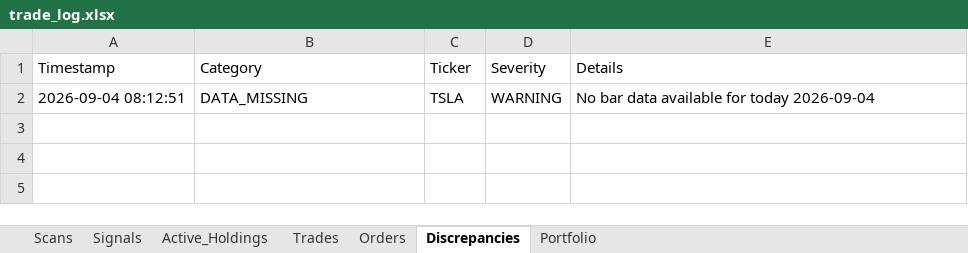
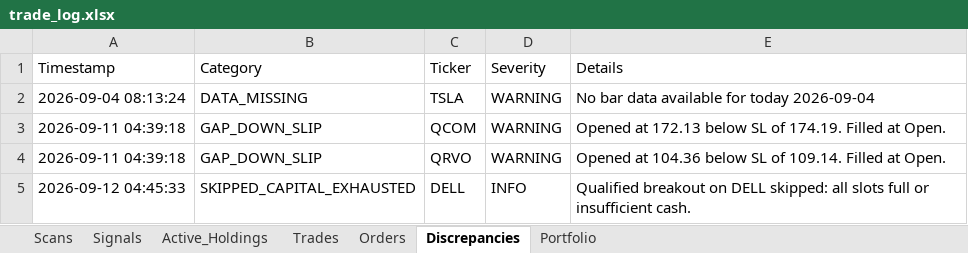
Before and after one commit to thokfoot/volatility-expansion-bot, an Excel workbook: data/trade_log.xlsx, sheet Discrepancies, drawn as a sheet; values as stored, in another font and other column widths than the file's, no borders; the diff names each change by its address in the sheet, - before the commit and + after, or states it on an @@ line.

```diff
--- a/data/trade_log.xlsx (sheet Discrepancies)
+++ b/data/trade_log.xlsx (sheet Discrepancies)
-A2 (Timestamp): 2026-09-04 08:12:51
+A2 (Timestamp): 2026-09-04 08:13:24
+row 3: 2026-09-11 04:39:18 | GAP_DOWN_SLIP | QCOM | WARNING | Opened at 172.13 below SL of 174.19. Filled at Open.
+row 4: 2026-09-11 04:39:18 | GAP_DOWN_SLIP | QRVO | WARNING | Opened at 104.36 below SL of 109.14. Filled at Open.
+row 5: 2026-09-12 04:45:33 | SKIPPED_CAPITAL_EXHAUSTED | DELL | INFO | Qualified breakout on DELL skipped: all slots full or insufficient cash.
```
Also changed, not shown: sheet Scans, sheet Orders, sheet Trades, sheet Portfolio, sheet Signals, sheet Active_Holdings, data/trade_log_us.xlsx, 1 other file.
